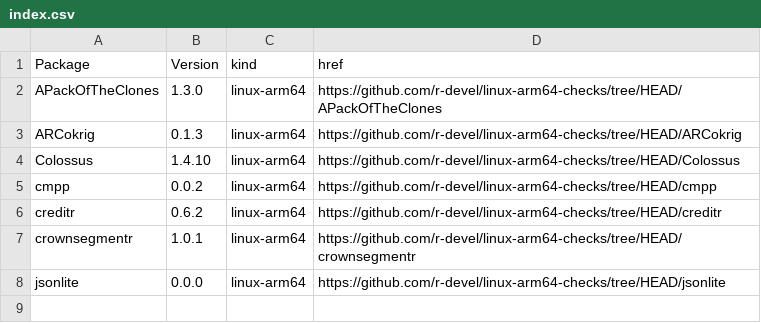
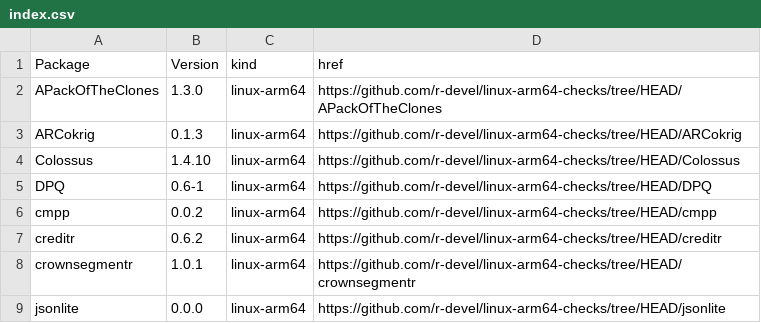
Before and after one commit to r-devel/linux-arm64-checks, a CSV file: index.csv, drawn as a sheet.

```diff
--- a/index.csv
+++ b/index.csv
@@ -4,2 +4,3 @@ ARCokrig,0.1.3,linux-arm64,https://github.com/r-devel/linux-arm64-checks/tree/HE
 Colossus,1.4.10,linux-arm64,https://github.com/r-devel/linux-arm64-checks/tree/HEAD/Colossus
+DPQ,0.6-1,linux-arm64,https://github.com/r-devel/linux-arm64-checks/tree/HEAD/DPQ
 cmpp,0.0.2,linux-arm64,https://github.com/r-devel/linux-arm64-checks/tree/HEAD/cmpp
```
Also changed, not shown: 4 other files.
